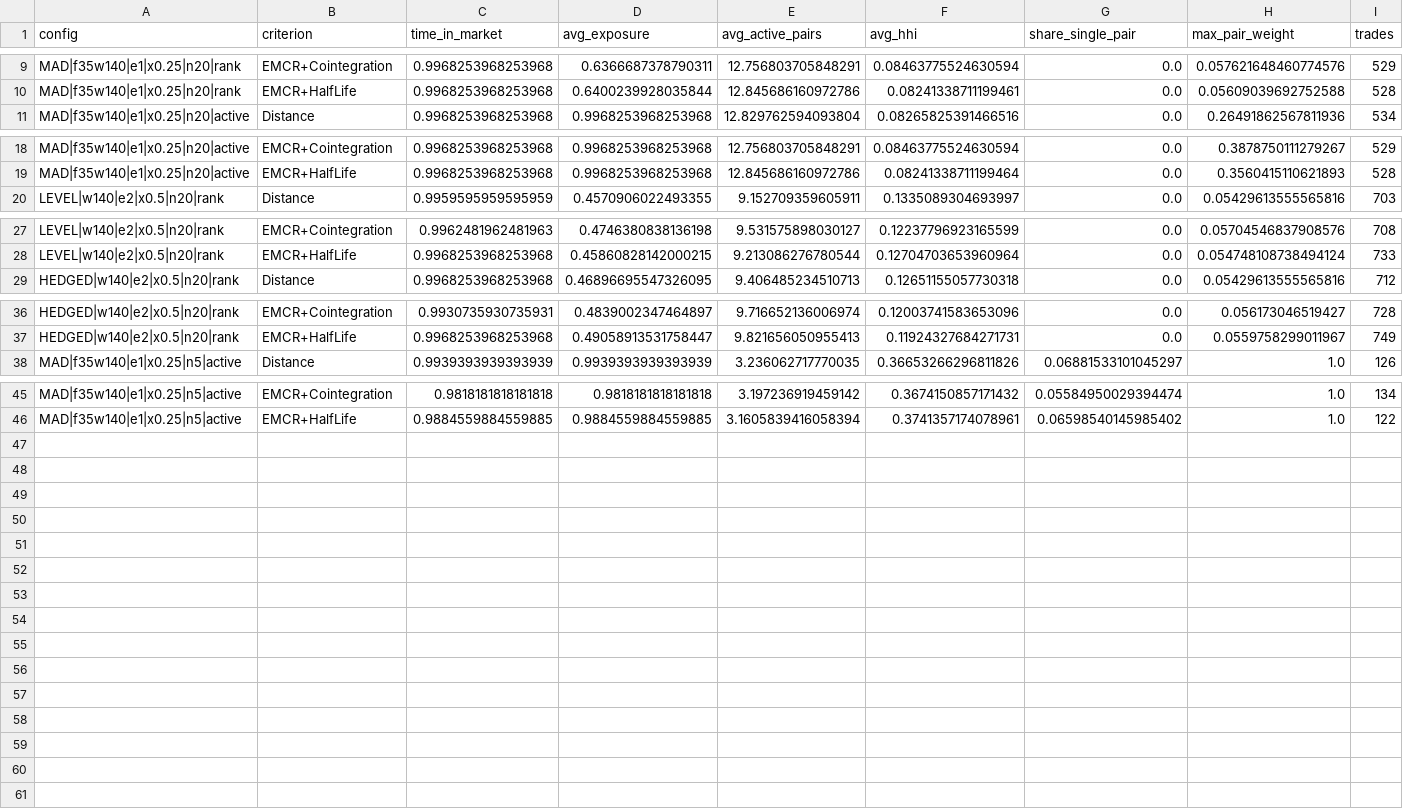
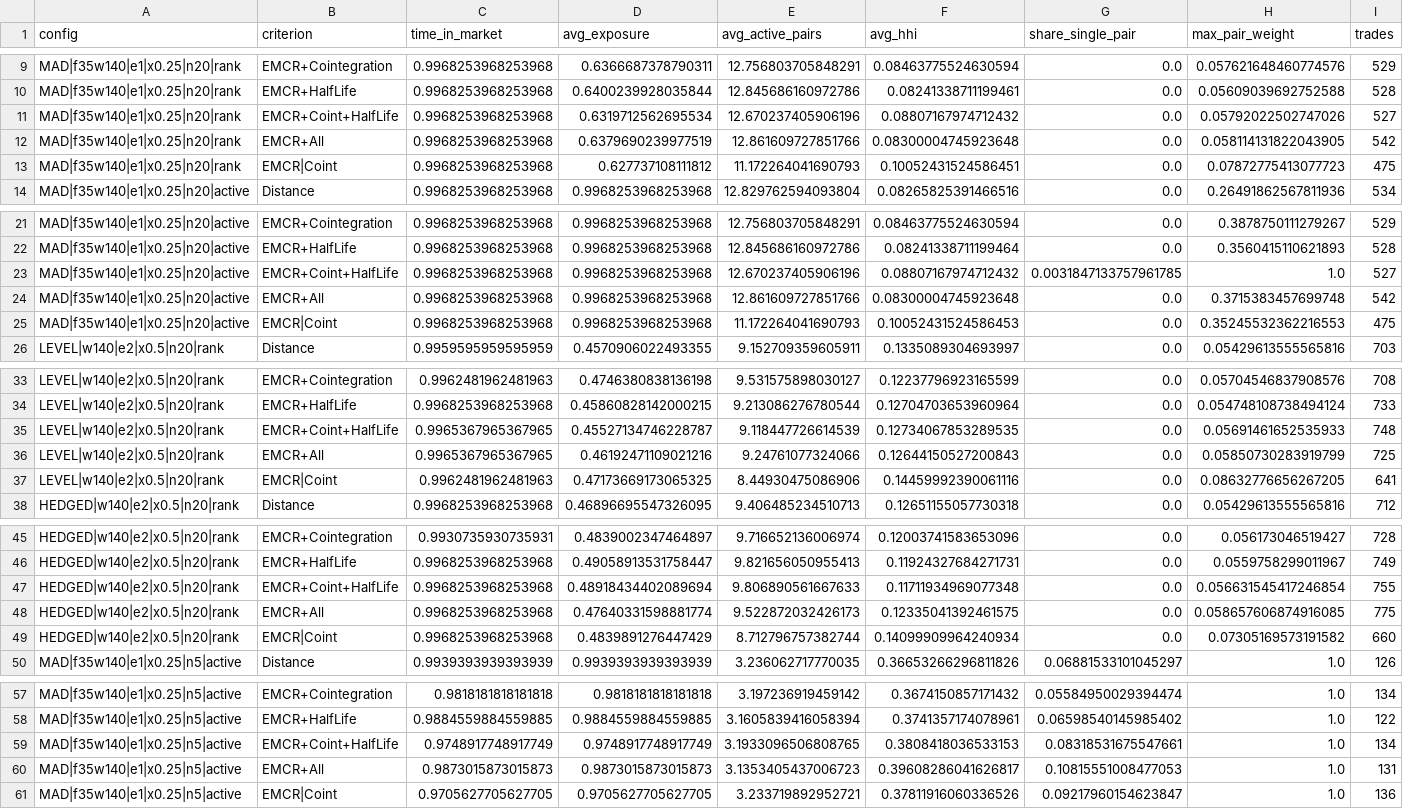
Before and after one commit to ArnavRayaprolu/enhancedmeancrossingrate, a CSV file: results/nifty50_5m/concentration.csv, drawn as a sheet; only a part is shown, gaps mark what is left out; rows hold the shown columns only; the diff names each change by its address in the sheet, - before the commit and + after, or states it on an @@ line.

```diff
--- a/results/nifty50_5m/concentration.csv
+++ b/results/nifty50_5m/concentration.csv
+row 11: MAD|f35w140|e1|x0.25|n20|rank | EMCR+Coint+HalfLife | 0.9968253968253968 | 0.6319712562695534 | 12.670237405906196 | 0.08807167974712432 | 0.0 | 0.05792022502747026 | 527
+row 12: MAD|f35w140|e1|x0.25|n20|rank | EMCR+All | 0.9968253968253968 | 0.6379690239977519 | 12.861609727851766 | 0.08300004745923648 | 0.0 | 0.058114131822043905 | 542
+row 13: MAD|f35w140|e1|x0.25|n20|rank | EMCR|Coint | 0.9968253968253968 | 0.627737108111812 | 11.172264041690793 | 0.10052431524586451 | 0.0 | 0.07872775413077723 | 475
+row 23: MAD|f35w140|e1|x0.25|n20|active | EMCR+Coint+HalfLife | 0.9968253968253968 | 0.9968253968253968 | 12.670237405906196 | 0.08807167974712432 | 0.0031847133757961785 | 1.0 | 527
+row 24: MAD|f35w140|e1|x0.25|n20|active | EMCR+All | 0.9968253968253968 | 0.9968253968253968 | 12.861609727851766 | 0.08300004745923648 | 0.0 | 0.3715383457699748 | 542
+row 25: MAD|f35w140|e1|x0.25|n20|active | EMCR|Coint | 0.9968253968253968 | 0.9968253968253968 | 11.172264041690793 | 0.10052431524586453 | 0.0 | 0.35245532362216553 | 475
+row 35: LEVEL|w140|e2|x0.5|n20|rank | EMCR+Coint+HalfLife | 0.9965367965367965 | 0.45527134746228787 | 9.118447726614539 | 0.12734067853289535 | 0.0 | 0.05691461652535933 | 748
+row 36: LEVEL|w140|e2|x0.5|n20|rank | EMCR+All | 0.9965367965367965 | 0.46192471109021216 | 9.24761077324066 | 0.12644150527200843 | 0.0 | 0.05850730283919799 | 725
+row 37: LEVEL|w140|e2|x0.5|n20|rank | EMCR|Coint | 0.9962481962481963 | 0.47173669173065325 | 8.44930475086906 | 0.14459992390061116 | 0.0 | 0.08632776656267205 | 641
+row 47: HEDGED|w140|e2|x0.5|n20|rank | EMCR+Coint+HalfLife | 0.9968253968253968 | 0.48918434402089694 | 9.806890561667633 | 0.11711934969077348 | 0.0 | 0.056631545417246854 | 755
+row 48: HEDGED|w140|e2|x0.5|n20|rank | EMCR+All | 0.9968253968253968 | 0.47640331598881774 | 9.522872032426173 | 0.12335041392461575 | 0.0 | 0.058657606874916085 | 775
+row 49: HEDGED|w140|e2|x0.5|n20|rank | EMCR|Coint | 0.9968253968253968 | 0.4839891276447429 | 8.712796757382744 | 0.14099909964240934 | 0.0 | 0.07305169573191582 | 660
+row 59: MAD|f35w140|e1|x0.25|n5|active | EMCR+Coint+HalfLife | 0.9748917748917749 | 0.9748917748917749 | 3.1933096506808765 | 0.3808418036533153 | 0.08318531675547661 | 1.0 | 134
+row 60: MAD|f35w140|e1|x0.25|n5|active | EMCR+All | 0.9873015873015873 | 0.9873015873015873 | 3.1353405437006723 | 0.39608286041626817 | 0.10815551008477053 | 1.0 | 131
+row 61: MAD|f35w140|e1|x0.25|n5|active | EMCR|Coint | 0.9705627705627705 | 0.9705627705627705 | 3.233719892952721 | 0.37811916060336526 | 0.09217960154623847 | 1.0 | 136
```
Also changed, not shown: results/nifty50_15m/concentration.csv, results/nifty50_15m/grid.csv, 21 other files.
